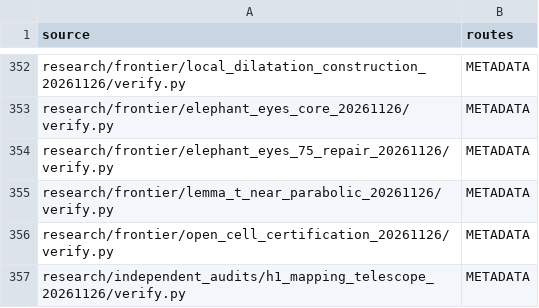
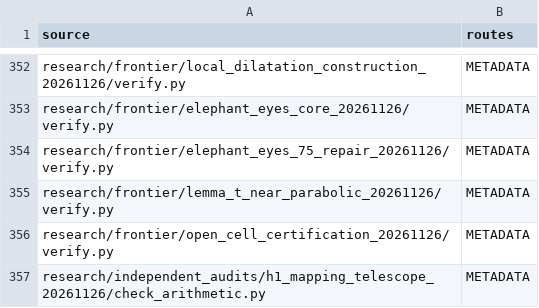
Before and after one commit to dovvnloading/loops-research-archive, a TSV file: formalization/physical_bridge_sources.tsv, drawn as a sheet; only a part is shown, gaps mark what is left out.

Commit message:
Classify arithmetic checker as metadata diagnostic; clarify analytic proof scope

```diff
--- a/formalization/physical_bridge_sources.tsv
+++ b/formalization/physical_bridge_sources.tsv
@@ -356,2 +356,2 @@ research/frontier/lemma_t_near_parabolic_20261126/verify.py	METADATA
 research/frontier/open_cell_certification_20261126/verify.py	METADATA
-research/independent_audits/h1_mapping_telescope_20261126/verify.py	METADATA
+research/independent_audits/h1_mapping_telescope_20261126/check_arithmetic.py	METADATA
```
Also changed, not shown: 3 other files.
